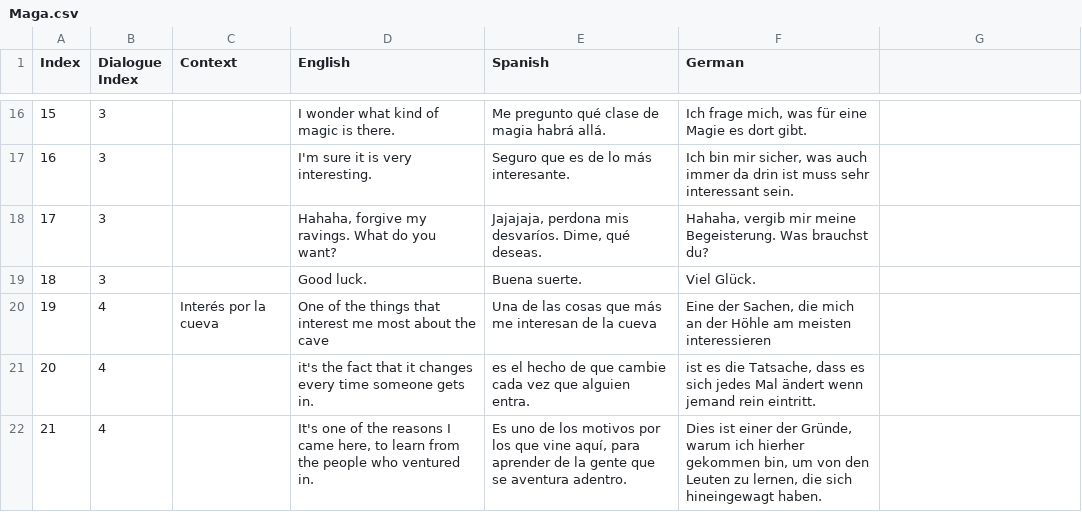
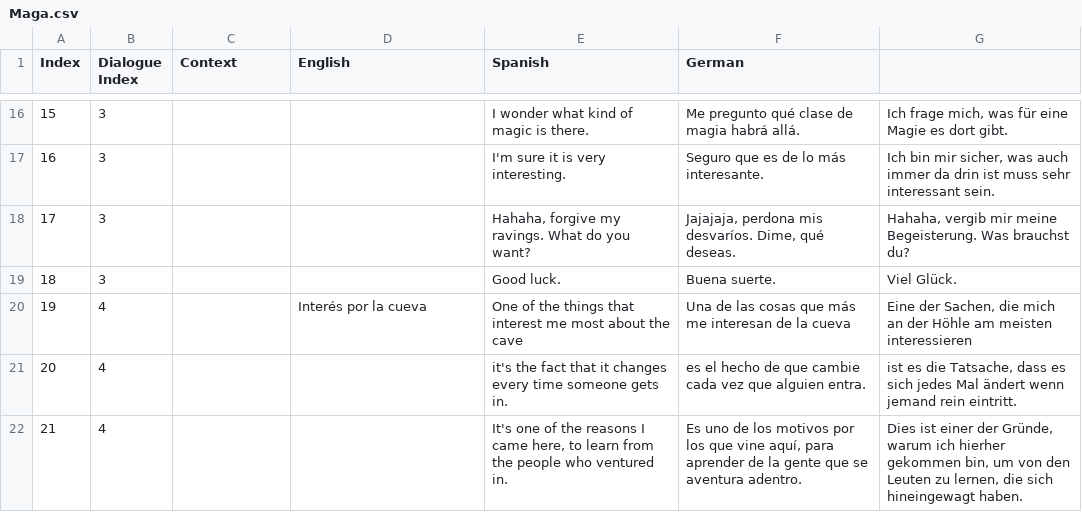
Before and after one commit to GoldPillowGames/IntoTheCave, a CSV file: Rogue-Lite/Assets/Game/Resources/NPCs/Maga.csv, drawn as a sheet; only a part is shown, gaps mark what is left out; the diff covers the shown part only.

```diff
--- a/Rogue-Lite/Assets/Game/Resources/NPCs/Maga.csv
+++ b/Rogue-Lite/Assets/Game/Resources/NPCs/Maga.csv
@@ -16,7 +16,7 @@ Index;Dialogue Index;Context;English;Spanish;German
-15;3;;I wonder what kind of magic is there.;Me pregunto qué clase de magia habrá allá.;Ich frage mich, was für eine Magie es dort gibt.
-16;3;;I'm sure it is very interesting.;Seguro que es de lo más interesante.;Ich bin mir sicher, was auch immer da drin ist muss sehr interessant sein.
-17;3;;Hahaha, forgive my ravings. What do you want?;Jajajaja, perdona mis desvaríos. Dime, qué deseas.;Hahaha, vergib mir meine Begeisterung. Was brauchst du?
-18;3;;Good luck.;Buena suerte.;Viel Glück.
-19;4;Interés por la cueva;One of the things that interest me most about the cave;Una de las cosas que más me interesan de la cueva ;Eine der Sachen, die mich an der Höhle am meisten interessieren
-20;4;;it's the fact that it changes every time someone gets in.;es el hecho de que cambie cada vez que alguien entra.;ist es die Tatsache, dass es sich jedes Mal ändert wenn jemand rein eintritt.
-21;4;;It's one of the reasons I came here, to learn from the people who ventured in.;Es uno de los motivos por los que vine aquí, para aprender de la gente que se aventura adentro.;Dies ist einer der Gründe, warum ich hierher gekommen bin, um von den Leuten zu lernen, die sich hineingewagt haben.
+15;3;;;I wonder what kind of magic is there.;Me pregunto qué clase de magia habrá allá.;Ich frage mich, was für eine Magie es dort gibt.
+16;3;;;I'm sure it is very interesting.;Seguro que es de lo más interesante.;Ich bin mir sicher, was auch immer da drin ist muss sehr interessant sein.
+17;3;;;Hahaha, forgive my ravings. What do you want?;Jajajaja, perdona mis desvaríos. Dime, qué deseas.;Hahaha, vergib mir meine Begeisterung. Was brauchst du?
+18;3;;;Good luck.;Buena suerte.;Viel Glück.
+19;4;;Interés por la cueva;One of the things that interest me most about the cave;Una de las cosas que más me interesan de la cueva ;Eine der Sachen, die mich an der Höhle am meisten interessieren
+20;4;;;it's the fact that it changes every time someone gets in.;es el hecho de que cambie cada vez que alguien entra.;ist es die Tatsache, dass es sich jedes Mal ändert wenn jemand rein eintritt.
+21;4;;;It's one of the reasons I came here, to learn from the people who ventured in.;Es uno de los motivos por los que vine aquí, para aprender de la gente que se aventura adentro.;Dies ist einer der Gründe, warum ich hierher gekommen bin, um von den Leuten zu lernen, die sich hineingewagt haben.
```
Also changed, not shown: 109 edited cells elsewhere in this file, 15 other files.
